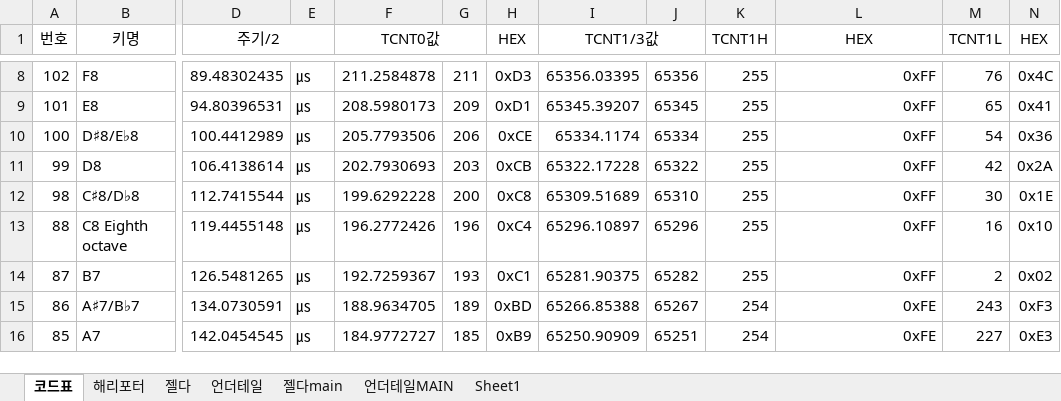
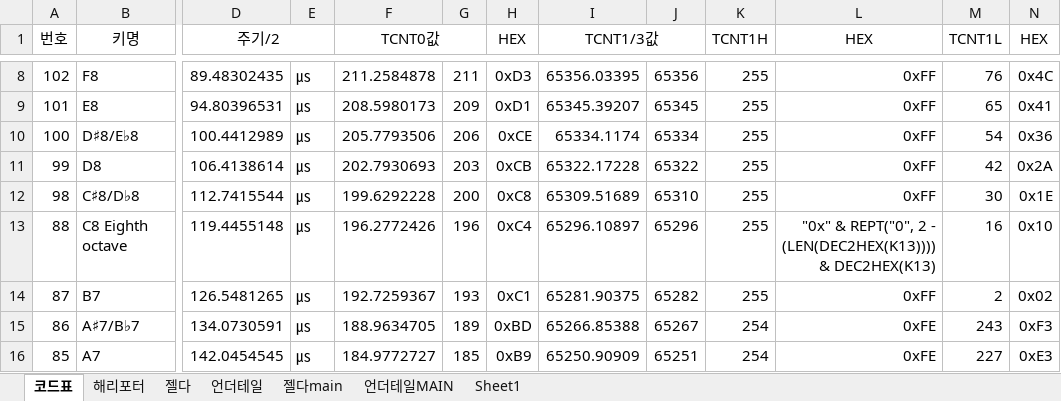
Before and after one commit to Bea-Jae-Kyeong/Embedded_system_proj, an Excel workbook: AVR 음악 주파수.xlsx, sheet 코드표, drawn as a sheet; only a part is shown, gaps mark what is left out; values as stored, in another font and other column widths than the file's, no borders; the diff names each change by its address in the sheet, - before the commit and + after, or states it on an @@ line.

```diff
--- a/AVR 음악 주파수.xlsx (sheet 코드표)
+++ b/AVR 음악 주파수.xlsx (sheet 코드표)
-L13 (HEX): 0xFF
+L13 (HEX): "0x" & REPT("0", 2 - (LEN(DEC2HEX(K13)))) & DEC2HEX(K13)
```
Also changed, not shown: sheet Sheet1, 1 other file.
